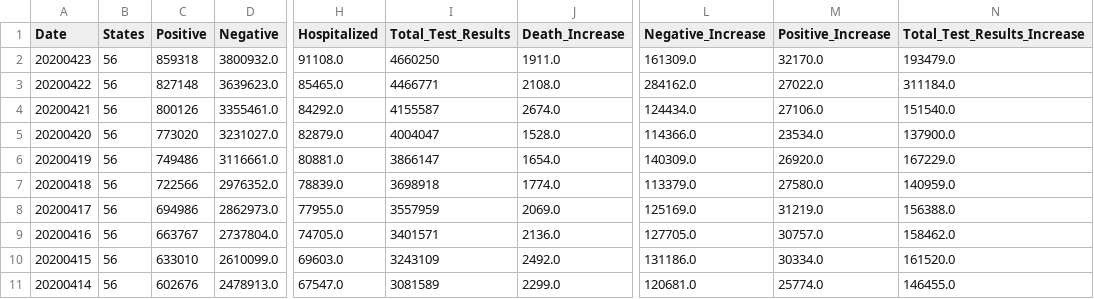
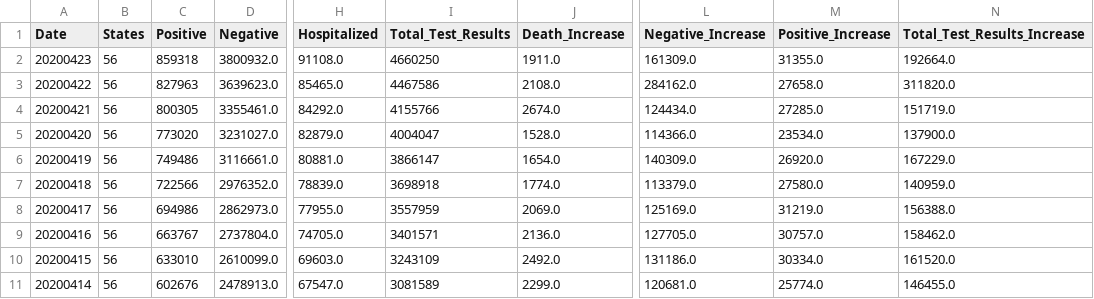
Before and after one commit to zenfinity/MNvsNationalCovid, a CSV file: Output_Data/COV_Tracking_US_History_data_20200424.csv, drawn as a sheet; only a part is shown, gaps mark what is left out; the diff names each change by its address in the sheet, - before the commit and + after, or states it on an @@ line.

```diff
--- a/Output_Data/COV_Tracking_US_History_data_20200424.csv
+++ b/Output_Data/COV_Tracking_US_History_data_20200424.csv
-M2 (Positive_Increase): 32170.0
+M2 (Positive_Increase): 31355.0
-N2 (Total_Test_Results_Increase): 193479.0
+N2 (Total_Test_Results_Increase): 192664.0
-C3 (Positive): 827148
+C3 (Positive): 827963
-I3 (Total_Test_Results): 4466771
+I3 (Total_Test_Results): 4467586
-M3 (Positive_Increase): 27022.0
+M3 (Positive_Increase): 27658.0
-N3 (Total_Test_Results_Increase): 311184.0
+N3 (Total_Test_Results_Increase): 311820.0
-C4 (Positive): 800126
+C4 (Positive): 800305
-I4 (Total_Test_Results): 4155587
+I4 (Total_Test_Results): 4155766
-M4 (Positive_Increase): 27106.0
+M4 (Positive_Increase): 27285.0
-N4 (Total_Test_Results_Increase): 151540.0
+N4 (Total_Test_Results_Increase): 151719.0
```
Also changed, not shown: Output_Chart_DataFrames/Chart_COV_Tracking_US_Summary_data_df.csv, Output_Data/COV_Tracking_US_Summary_data_20200424.csv, 4 other files.
